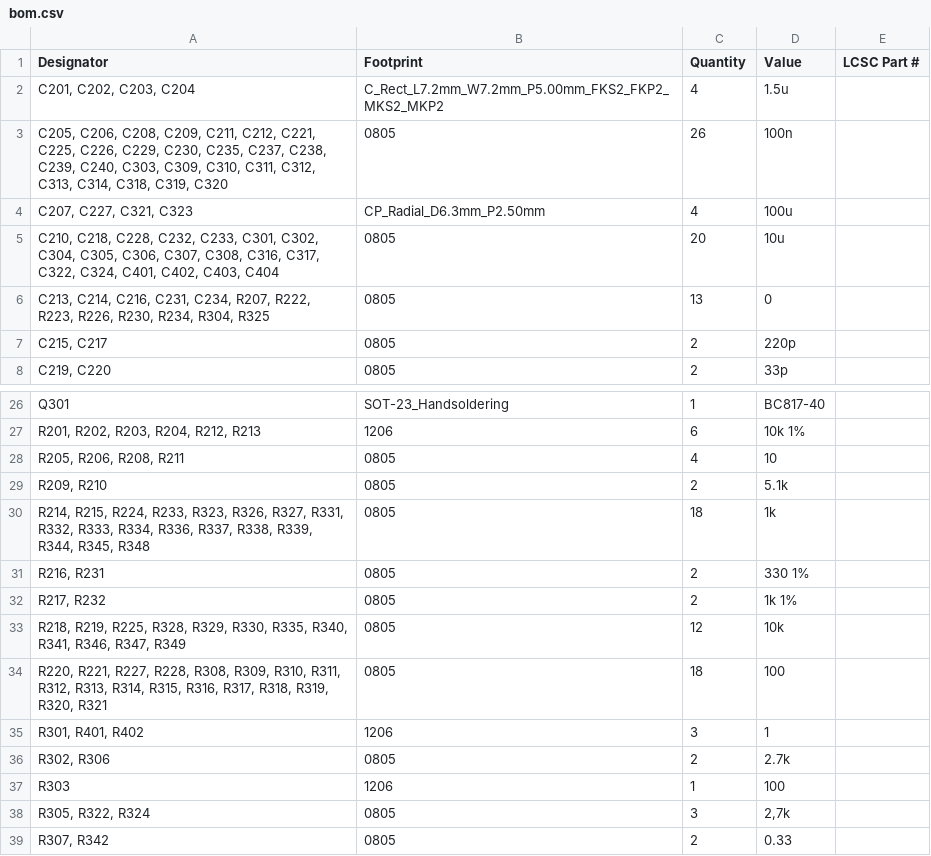
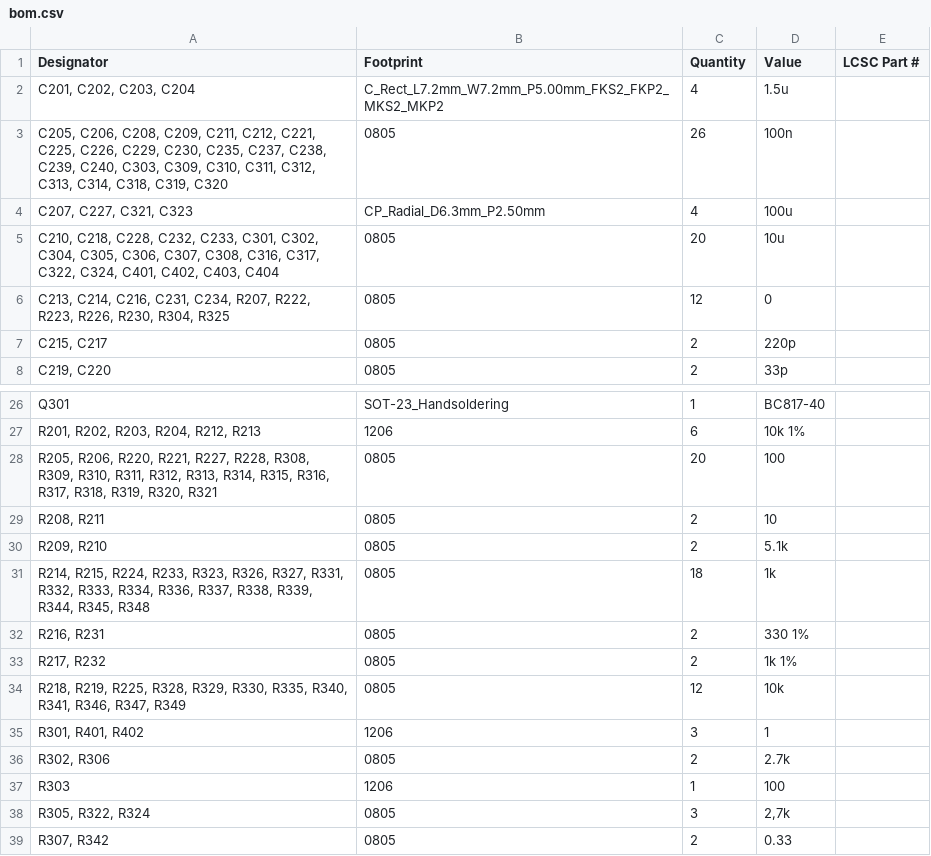
Before and after one commit to dmsd-lab/AMP8611, a CSV file: PGA2311_3/production/bom.csv, drawn as a sheet; only a part is shown, gaps mark what is left out.

```diff
--- a/PGA2311_3/production/bom.csv
+++ b/PGA2311_3/production/bom.csv
@@ -5,3 +5,3 @@
 "C210, C218, C228, C232, C233, C301, C302, C304, C305, C306, C307, C308, C316, C317, C322, C324, C401, C402, C403, C404",0805,20,10u,
-"C213, C214, C216, C231, C234, R207, R222, R223, R226, R230, R234, R304, R325",0805,13,0,
+"C213, C214, C216, C231, C234, R207, R222, R223, R226, R230, R304, R325",0805,12,0,
 "C215, C217",0805,2,220p,
@@ -27,3 +27,4 @@ Q301,SOT-23_Handsoldering,1,BC817-40,
 "R201, R202, R203, R204, R212, R213",1206,6,10k 1%,
-"R205, R206, R208, R211",0805,4,10,
+"R205, R206, R220, R221, R227, R228, R308, R309, R310, R311, R312, R313, R314, R315, R316, R317, R318, R319, R320, R321",0805,20,100,
+"R208, R211",0805,2,10,
 "R209, R210",0805,2,5.1k,
@@ -33,3 +34,2 @@ Q301,SOT-23_Handsoldering,1,BC817-40,
 "R218, R219, R225, R328, R329, R330, R335, R340, R341, R346, R347, R349",0805,12,10k,
-"R220, R221, R227, R228, R308, R309, R310, R311, R312, R313, R314, R315, R316, R317, R318, R319, R320, R321",0805,18,100,
 "R301, R401, R402",1206,3,1,
```
Also changed, not shown: PGA2311_3/production/designators.csv, PGA2311_3/production/positions.csv, 6 other files.
